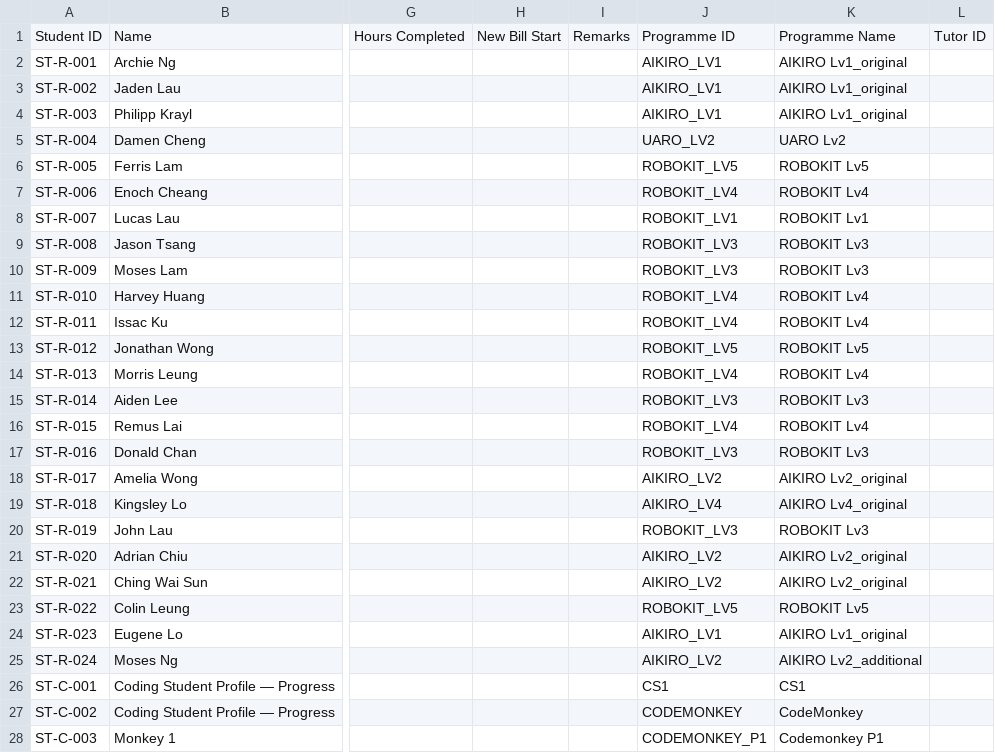
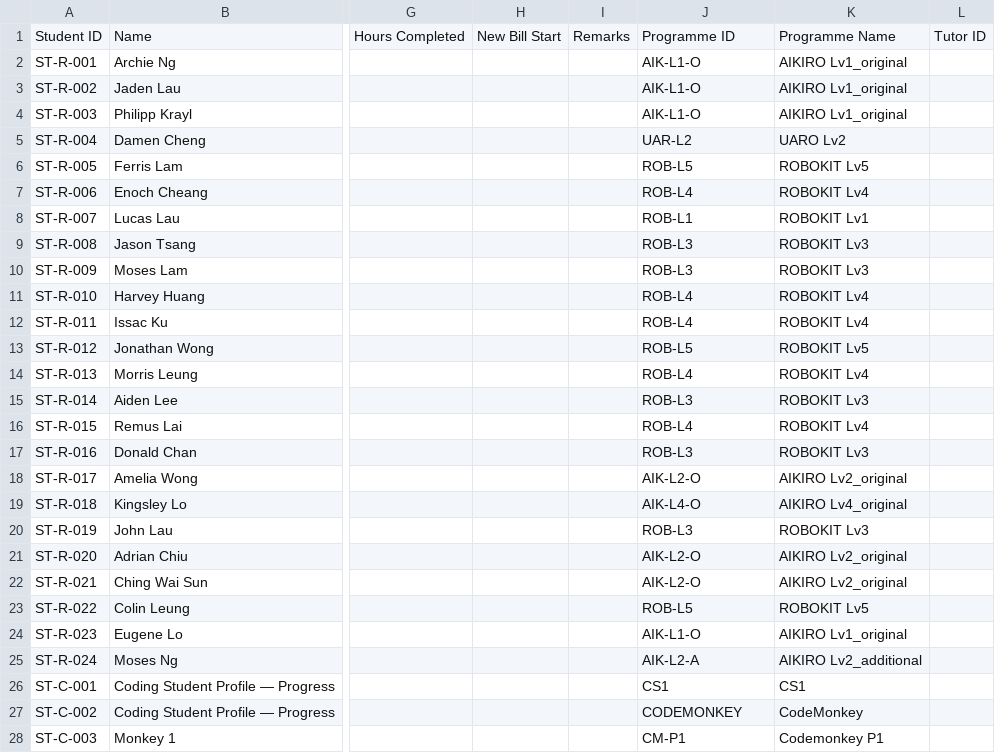
Before and after one commit to hazellau-cpu/icc_website, a CSV file: exports/james-workbook-template/Students.csv, drawn as a sheet; only a part is shown, gaps mark what is left out; the diff names each change by its address in the sheet, - before the commit and + after, or states it on an @@ line.

```diff
--- a/exports/james-workbook-template/Students.csv
+++ b/exports/james-workbook-template/Students.csv
-J2:J4: AIKIRO_LV1
+J2:J4: AIK-L1-O
-J5: UARO_LV2
+J5: UAR-L2
-J6: ROBOKIT_LV5
+J6: ROB-L5
-J7: ROBOKIT_LV4
+J7: ROB-L4
-J8: ROBOKIT_LV1
+J8: ROB-L1
-J9:J10: ROBOKIT_LV3
+J9:J10: ROB-L3
-J11:J12: ROBOKIT_LV4
+J11:J12: ROB-L4
-J13: ROBOKIT_LV5
+J13: ROB-L5
-J14: ROBOKIT_LV4
+J14: ROB-L4
-J15: ROBOKIT_LV3
+J15: ROB-L3
-J16: ROBOKIT_LV4
+J16: ROB-L4
-J17: ROBOKIT_LV3
+J17: ROB-L3
-J18: AIKIRO_LV2
+J18: AIK-L2-O
-J19: AIKIRO_LV4
+J19: AIK-L4-O
-J20: ROBOKIT_LV3
+J20: ROB-L3
-J21:J22: AIKIRO_LV2
+J21:J22: AIK-L2-O
-J23: ROBOKIT_LV5
+J23: ROB-L5
-J24: AIKIRO_LV1
+J24: AIK-L1-O
-J25: AIKIRO_LV2
+J25: AIK-L2-A
-J28: CODEMONKEY_P1
+J28: CM-P1
```
Also changed, not shown: exports/info2-library/programme-keys.csv, exports/james-workbook-template/Daily_Summary.csv, 5 other files.
